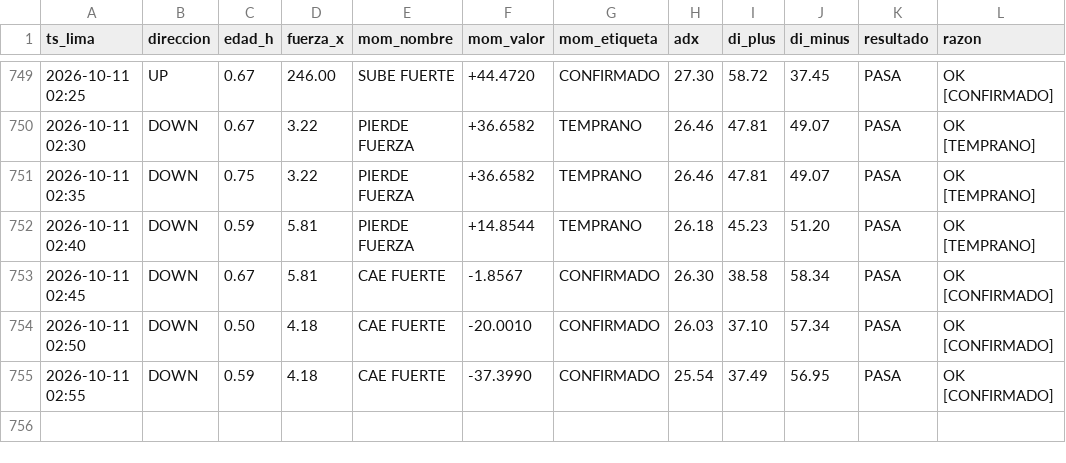
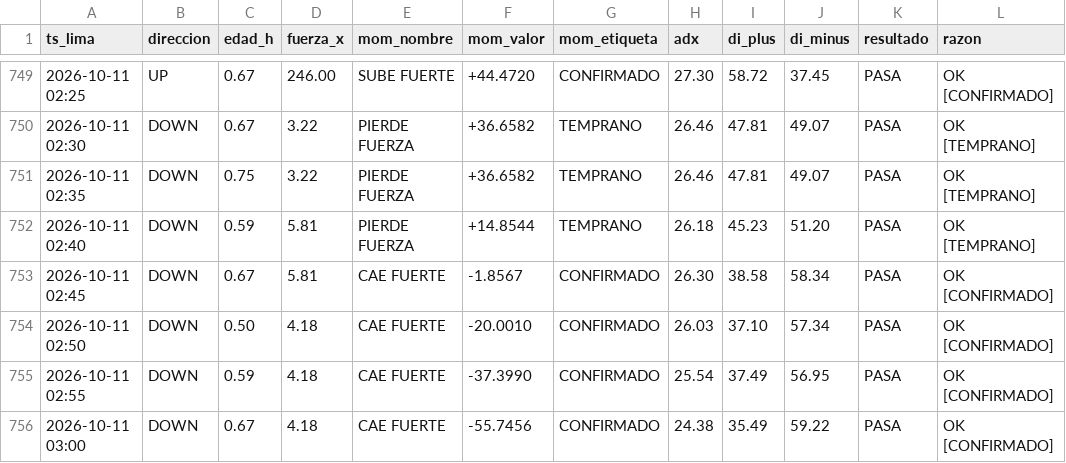
Before and after one commit to Interpage188/interpage, a CSV file: data/diagnostico_filtros_B.csv, drawn as a sheet; only a part is shown, gaps mark what is left out; the diff names each change by its address in the sheet, - before the commit and + after, or states it on an @@ line.

```diff
--- a/data/diagnostico_filtros_B.csv
+++ b/data/diagnostico_filtros_B.csv
+row 756: 2026-10-11 03:00 | DOWN | 0.67 | 4.18 | CAE FUERTE | -55.7456 | CONFIRMADO | 24.38 | 35.49 | 59.22 | PASA | OK [CONFIRMADO]
```
Also changed, not shown: data/multi_tf_coinbeaconB.csv, 1 other file.
